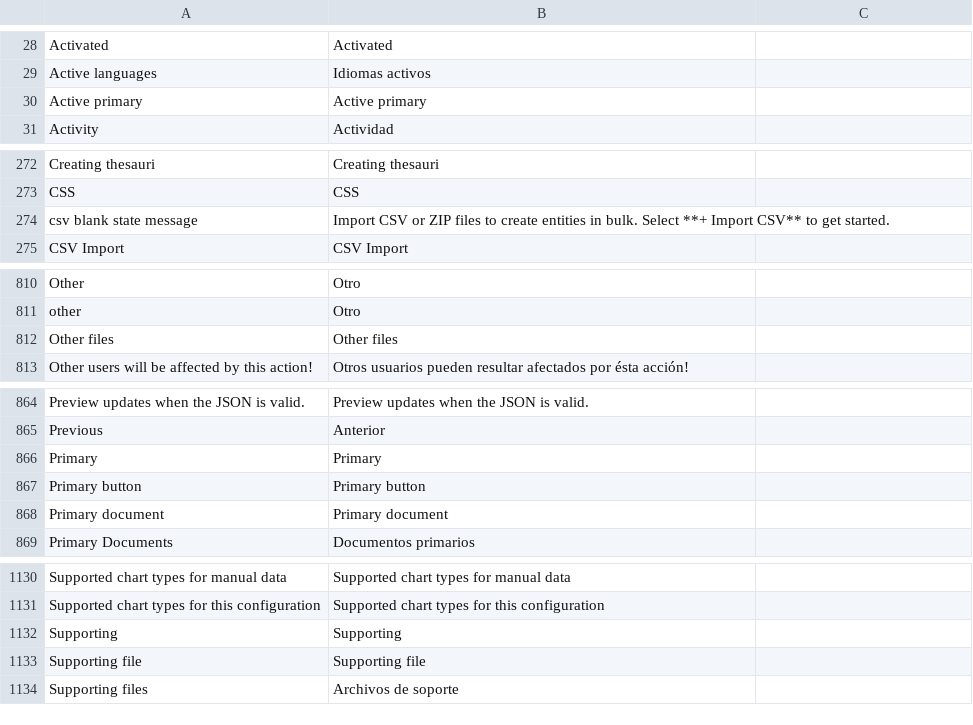
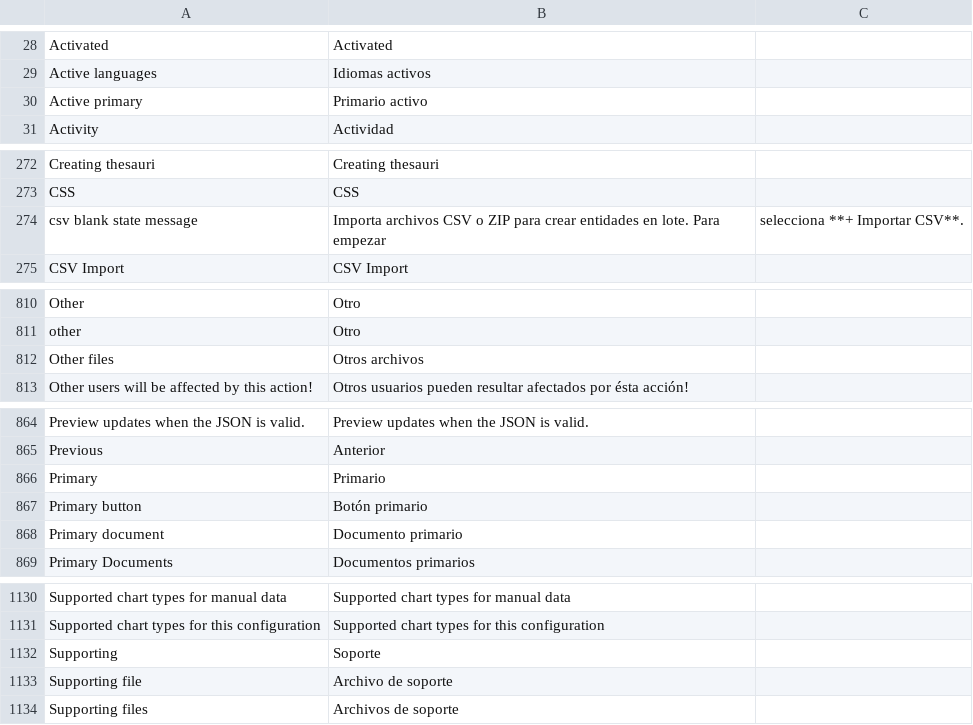
Before and after one commit to huridocs/uwazi, a CSV file: contents/ui-translations/es.csv, drawn as a sheet; only a part is shown, gaps mark what is left out; the diff covers the shown part only.

Commit message:
update translations

```diff
--- a/contents/ui-translations/es.csv
+++ b/contents/ui-translations/es.csv
@@ -29,3 +29,3 @@ Activated,Activated
 Active languages,Idiomas activos
-Active primary,Active primary
+Active primary,Primario activo
 Activity,Actividad
@@ -276,3 +276,3 @@ Creating thesauri,Creating thesauri
 CSS,CSS
-csv blank state message,Import CSV or ZIP files to create entities in bulk. Select **+ Import CSV** to get started.
+csv blank state message,Importa archivos CSV o ZIP para crear entidades en lote. Para empezar, selecciona **+ Importar CSV**.
 CSV Import,CSV Import
@@ -852,3 +852,3 @@ Other,Otro
 other,Otro
-Other files,Other files
+Other files,Otros archivos
 Other users will be affected by this action!,Otros usuarios pueden resultar afectados por ésta acción!
@@ -906,5 +906,5 @@ Preview updates when the JSON is valid.,Preview updates when the JSON is valid.
 Previous,Anterior
-Primary,Primary
-Primary button,Primary button
-Primary document,Primary document
+Primary,Primario
+Primary button,Botón primario
+Primary document,Documento primario
 Primary Documents,Documentos primarios
@@ -1181,4 +1181,4 @@ Supported chart types for manual data,Supported chart types for manual data
 Supported chart types for this configuration,Supported chart types for this configuration
-Supporting,Supporting
-Supporting file,Supporting file
+Supporting,Soporte
+Supporting file,Archivo de soporte
 Supporting files,Archivos de soporte
```
Also changed, not shown: 1 edited cell elsewhere in this file.
